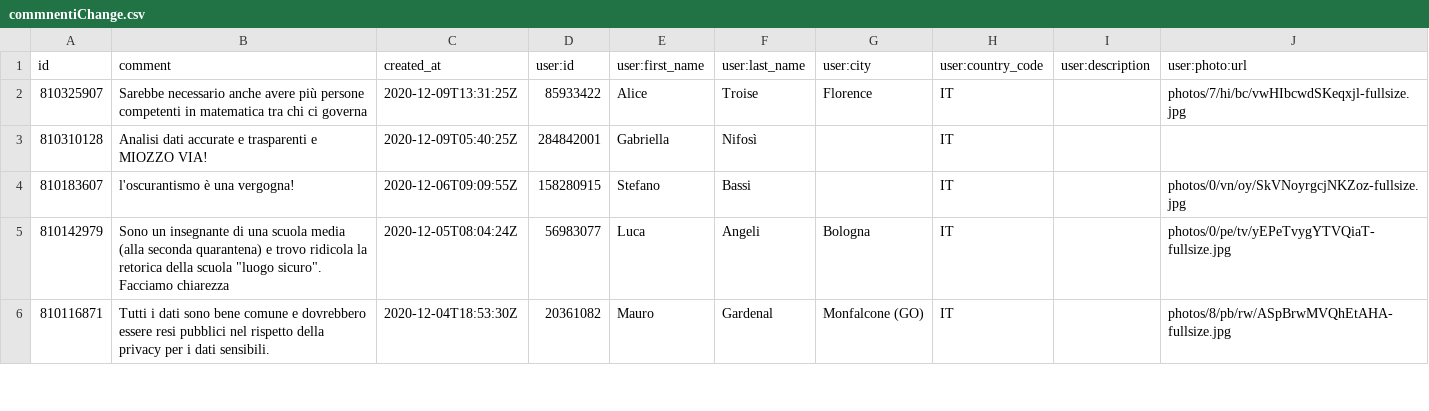
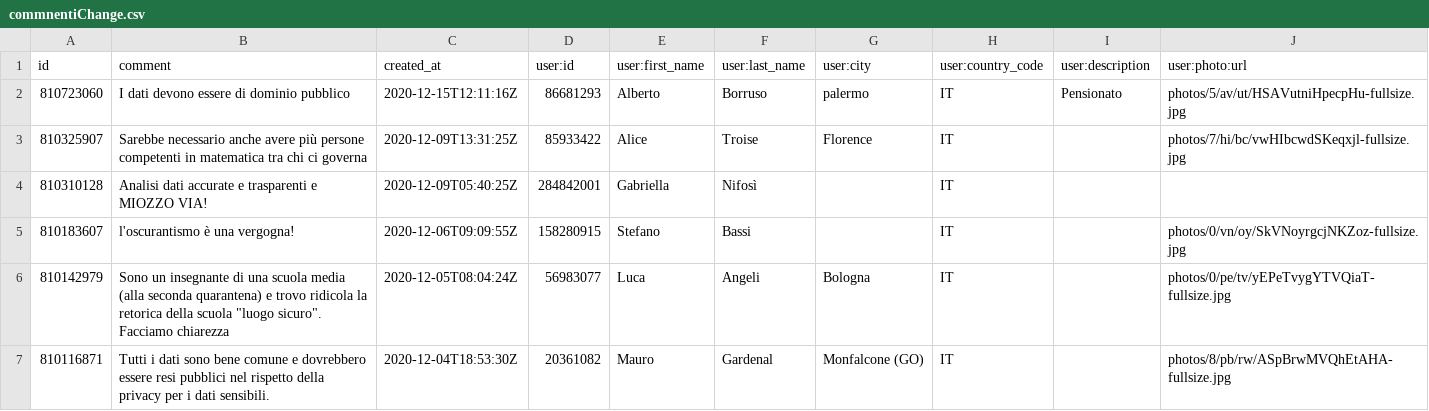
Before and after one commit to ondata/datibenecomune, a CSV file: risorse/commnentiChange.csv, drawn as a sheet; only a part is shown.

```diff
--- a/risorse/commnentiChange.csv
+++ b/risorse/commnentiChange.csv
@@ -1,2 +1,3 @@
 id,comment,created_at,user:id,user:first_name,user:last_name,user:city,user:country_code,user:description,user:photo:url
+810723060,I dati devono essere di dominio pubblico,2020-12-15T12:11:16Z,86681293,Alberto,Borruso,palermo,IT,Pensionato,photos/5/av/ut/HSAVutniHpecpHu-fullsize.jpg
 810325907,Sarebbe necessario anche avere più persone competenti in matematica tra chi ci governa,2020-12-09T13:31:25Z,85933422,Alice,Troise,Florence,IT,,photos/7/hi/bc/vwHIbcwdSKeqxjl-fullsize.jpg
```
Also changed, not shown: 1 other file.
